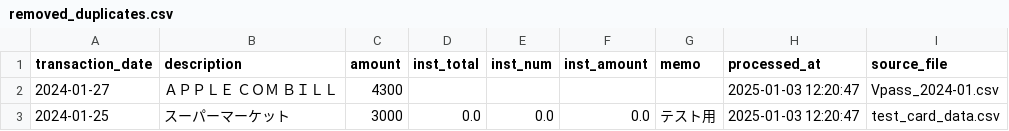
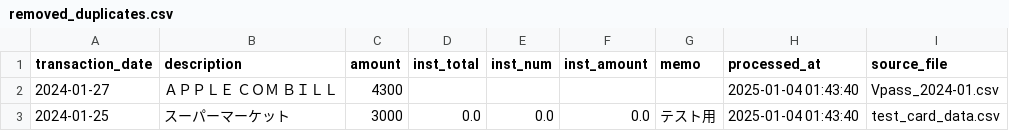
Before and after one commit to ryojiyama/Develop_FinanceDB, a CSV file: data/processed/removed_duplicates.csv, drawn as a sheet.

```diff
--- a/data/processed/removed_duplicates.csv
+++ b/data/processed/removed_duplicates.csv
@@ -1,3 +1,3 @@
 transaction_date,description,amount,inst_total,inst_num,inst_amount,memo,processed_at,source_file
-2024-01-27,ＡＰＰＬＥ　ＣＯＭ　ＢＩＬＬ,4300,,,,,2025-01-03 12:20:47,Vpass_2024-01.csv
-2024-01-25,スーパーマーケット,3000,0.0,0.0,0.0,テスト用,2025-01-03 12:20:47,test_card_data.csv
+2024-01-27,ＡＰＰＬＥ　ＣＯＭ　ＢＩＬＬ,4300,,,,,2025-01-04 01:43:40,Vpass_2024-01.csv
+2024-01-25,スーパーマーケット,3000,0.0,0.0,0.0,テスト用,2025-01-04 01:43:40,test_card_data.csv
```
Also changed, not shown: 12 other files.
